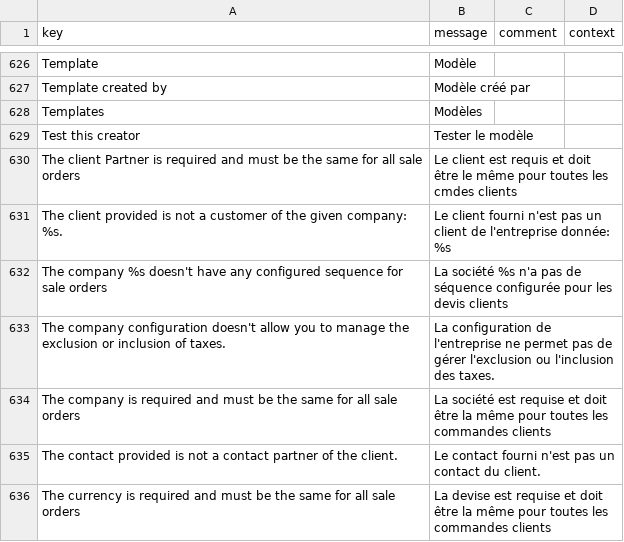
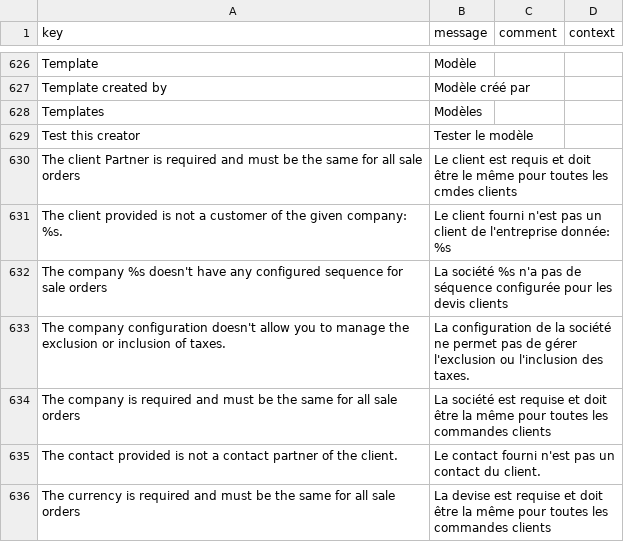
Before and after one commit to topsline/AxelorOS, a CSV file: axelor-sale/src/main/resources/i18n/messages_fr.csv, drawn as a sheet; only a part is shown, gaps mark what is left out.

```diff
--- a/axelor-sale/src/main/resources/i18n/messages_fr.csv
+++ b/axelor-sale/src/main/resources/i18n/messages_fr.csv
@@ -632,3 +632,3 @@
 "The company %s doesn't have any configured sequence for sale orders","La société %s n'a pas de séquence configurée pour les devis clients",,
-"The company configuration doesn't allow you to manage the exclusion or inclusion of taxes.","La configuration de l'entreprise ne permet pas de gérer l'exclusion ou l'inclusion des taxes.",,
+"The company configuration doesn't allow you to manage the exclusion or inclusion of taxes.","La configuration de la société ne permet pas de gérer l'exclusion ou l'inclusion des taxes.",,
 "The company is required and must be the same for all sale orders","La société est requise et doit être la même pour toutes les commandes clients",,
```
Also changed, not shown: 3 other files.
